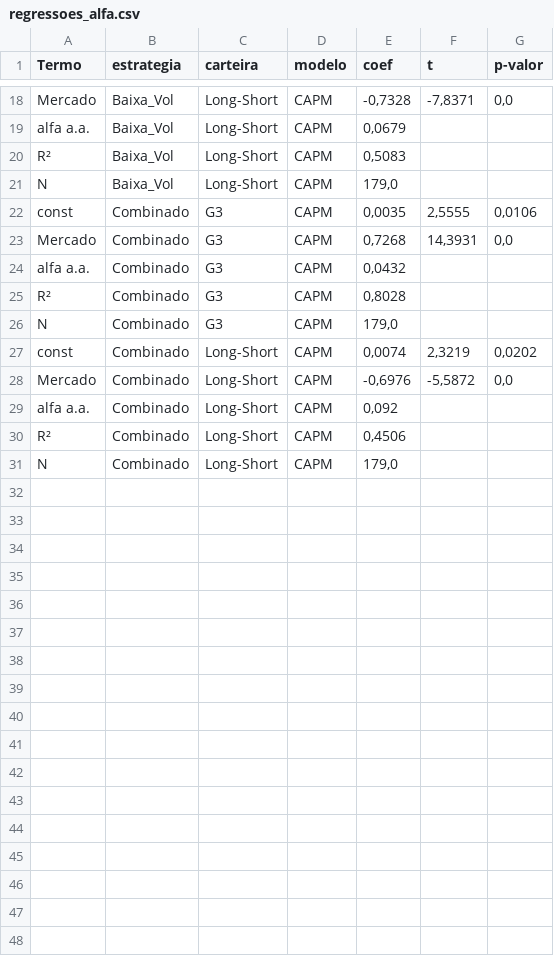
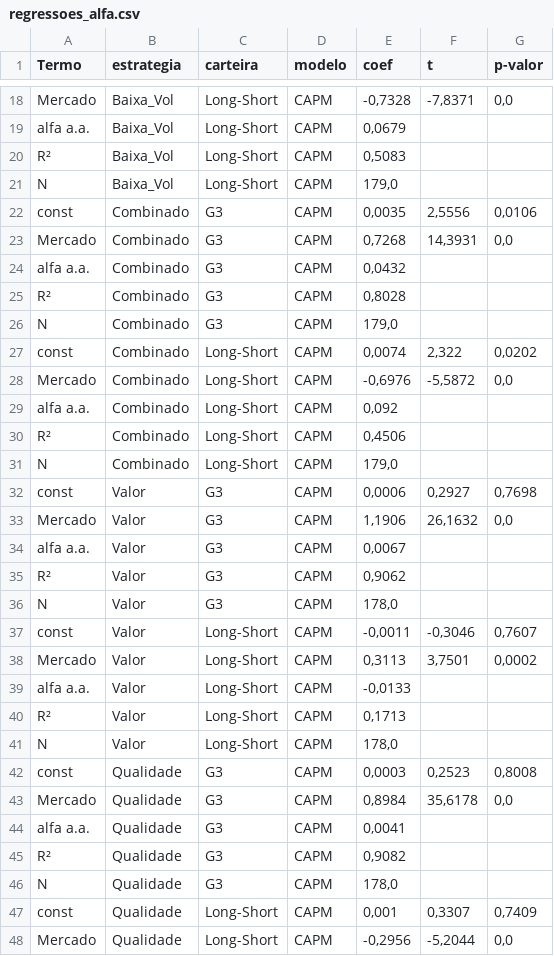
Before and after one commit to Regis-git-wq/backtest-fatores-b3, a CSV file: resultados/regressoes_alfa.csv, drawn as a sheet; only a part is shown, gaps mark what is left out; the diff covers the shown part only.

```diff
--- a/resultados/regressoes_alfa.csv
+++ b/resultados/regressoes_alfa.csv
@@ -21,3 +21,3 @@ R²;Baixa_Vol;Long-Short;CAPM;0,5083;;
 N;Baixa_Vol;Long-Short;CAPM;179,0;;
-const;Combinado;G3;CAPM;0,0035;2,5555;0,0106
+const;Combinado;G3;CAPM;0,0035;2,5556;0,0106
 Mercado;Combinado;G3;CAPM;0,7268;14,3931;0,0
@@ -26,3 +26,3 @@ R²;Combinado;G3;CAPM;0,8028;;
 N;Combinado;G3;CAPM;179,0;;
-const;Combinado;Long-Short;CAPM;0,0074;2,3219;0,0202
+const;Combinado;Long-Short;CAPM;0,0074;2,322;0,0202
 Mercado;Combinado;Long-Short;CAPM;-0,6976;-5,5872;0,0
@@ -31 +31,18 @@ R²;Combinado;Long-Short;CAPM;0,4506;;
 N;Combinado;Long-Short;CAPM;179,0;;
+const;Valor;G3;CAPM;0,0006;0,2927;0,7698
+Mercado;Valor;G3;CAPM;1,1906;26,1632;0,0
+alfa a.a.;Valor;G3;CAPM;0,0067;;
+R²;Valor;G3;CAPM;0,9062;;
+N;Valor;G3;CAPM;178,0;;
+const;Valor;Long-Short;CAPM;-0,0011;-0,3046;0,7607
+Mercado;Valor;Long-Short;CAPM;0,3113;3,7501;0,0002
+alfa a.a.;Valor;Long-Short;CAPM;-0,0133;;
+R²;Valor;Long-Short;CAPM;0,1713;;
+N;Valor;Long-Short;CAPM;178,0;;
+const;Qualidade;G3;CAPM;0,0003;0,2523;0,8008
+Mercado;Qualidade;G3;CAPM;0,8984;35,6178;0,0
+alfa a.a.;Qualidade;G3;CAPM;0,0041;;
+R²;Qualidade;G3;CAPM;0,9082;;
+N;Qualidade;G3;CAPM;178,0;;
+const;Qualidade;Long-Short;CAPM;0,001;0,3307;0,7409
+Mercado;Qualidade;Long-Short;CAPM;-0,2956;-5,2044;0,0
```
Also changed, not shown: 13 added rows elsewhere in this file, resultados/metricas.csv, resultados/retornos_Momentum.csv, 27 other files.
